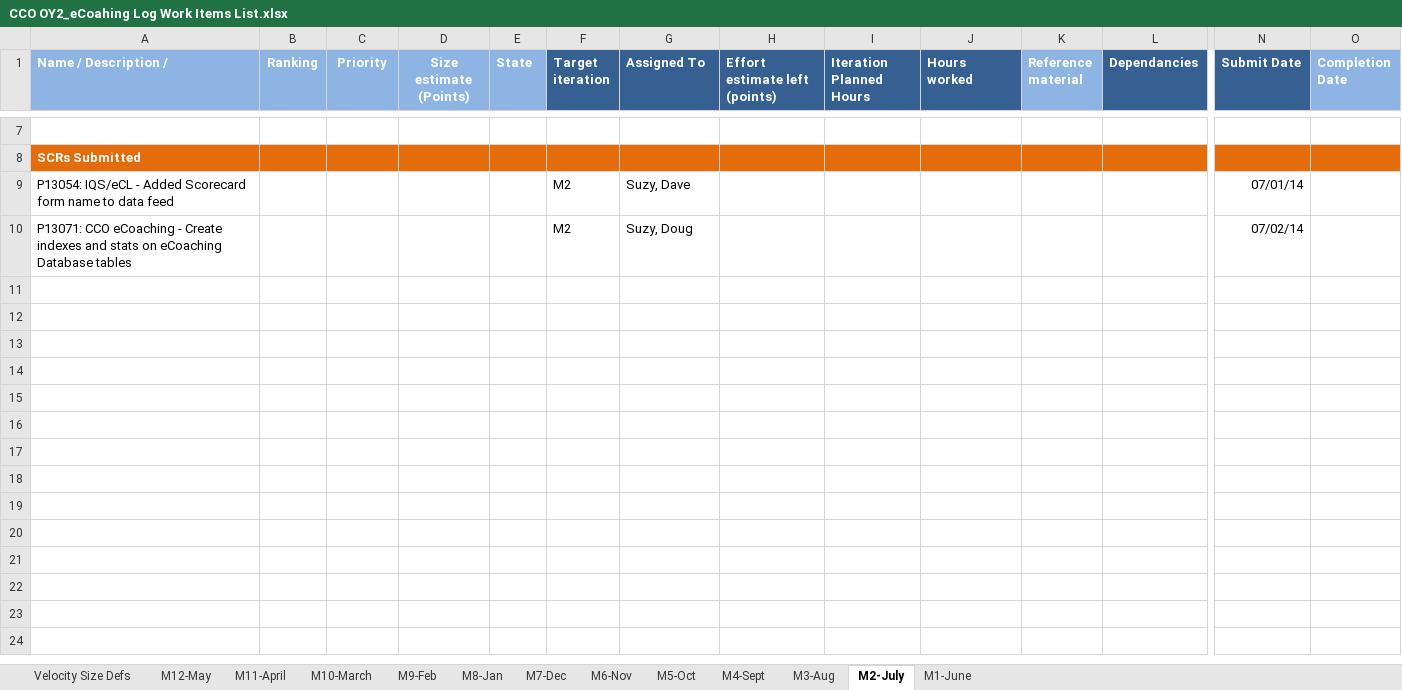
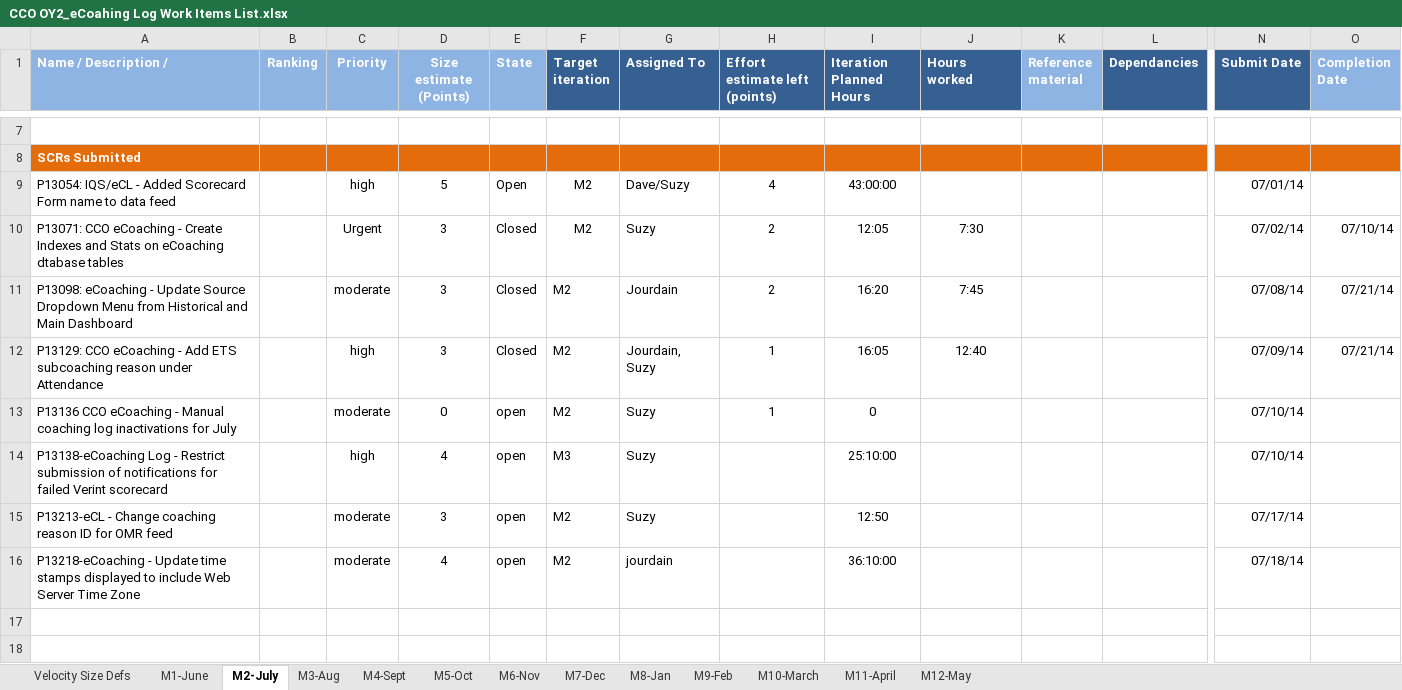
Before and after one commit to maximus-cco/eCoaching_V2_Bak, an Excel workbook: Project Management/CCO OY2_eCoahing Log Work Items List.xlsx, sheet M2-July, drawn as a sheet; only a part is shown, gaps mark what is left out; the shorter side is filled out with more unchanged rows; values as stored, in another font and other column widths than the file's, no borders; removed rows and columns are numbered as before the commit, all else as after; rows hold the shown columns only; the diff names each change by its address in the sheet, - before the commit and + after, or states it on an @@ line.

Commit message:
[VM:timothy.queen@7/24/2014 3:54:22 PM] updated for June and July
git-tfs-id: [https://tfs.omnicloud.local/tfs/cco%20program/]$/eCoaching_V2;C13665

```diff
--- a/Project Management/CCO OY2_eCoahing Log Work Items List.xlsx (sheet M2-July)
+++ b/Project Management/CCO OY2_eCoahing Log Work Items List.xlsx (sheet M2-July)
@@ sheet tab order changed: Velocity Size Defs | M1-June | M2-July | M3-Aug | M4-Sept | M5-Oct | M6-Nov | M7-Dec | M8-Jan | M9-Feb | M10-March | M11-April | M12-May @@
-row 9: P13054: IQS/eCL - Added Scorecard form name to data feed |  |  |  |  | M2 | Suzy, Dave |  |  |  |  |  | 07/01/14
-row 10: P13071: CCO eCoaching - Create indexes and stats on eCoaching Database tables |  |  |  |  | M2 | Suzy, Doug |  |  |  |  |  | 07/02/14
-row 9: (empty)
+row 9: P13054: IQS/eCL - Added Scorecard Form name to data feed |  | high | 5 | Open | M2 | Dave/Suzy | 4 | 43:00:00 |  |  |  | 07/01/14
-row 10: (empty)
+row 10: P13071: CCO eCoaching - Create Indexes and Stats on eCoaching dtabase tables |  | Urgent | 3 | Closed | M2 | Suzy | 2 | 12:05 | 7:30 |  |  | 07/02/14 | 07/10/14
-row 11: (empty)
+row 11: P13098: eCoaching - Update Source Dropdown Menu from Historical and Main Dashboard |  | moderate | 3 | Closed | M2 | Jourdain | 2 | 16:20 | 7:45 |  |  | 07/08/14 | 07/21/14
-row 12: (empty)
+row 12: P13129: CCO eCoaching - Add ETS subcoaching reason under Attendance |  | high | 3 | Closed | M2 | Jourdain, Suzy | 1 | 16:05 | 12:40 |  |  | 07/09/14 | 07/21/14
-row 13: (empty)
+row 13: P13136 CCO eCoaching - Manual coaching log inactivations for July |  | moderate | 0 | open | M2 | Suzy | 1 | 0 |  |  |  | 07/10/14
-row 14: (empty)
+row 14: P13138-eCoaching Log - Restrict submission of notifications for failed Verint scorecard |  | high | 4 | open | M3 | Suzy |  | 25:10:00 |  |  |  | 07/10/14
+row 15: P13213-eCL - Change coaching reason ID for OMR feed |  | moderate | 3 | open | M2 | Suzy |  | 12:50 |  |  |  | 07/17/14
+row 16: P13218-eCoaching - Update time stamps displayed to include Web Server Time Zone |  | moderate | 4 | open | M2 | jourdain |  | 36:10:00 |  |  |  | 07/18/14
```
Also changed, not shown: sheet M1-June.
